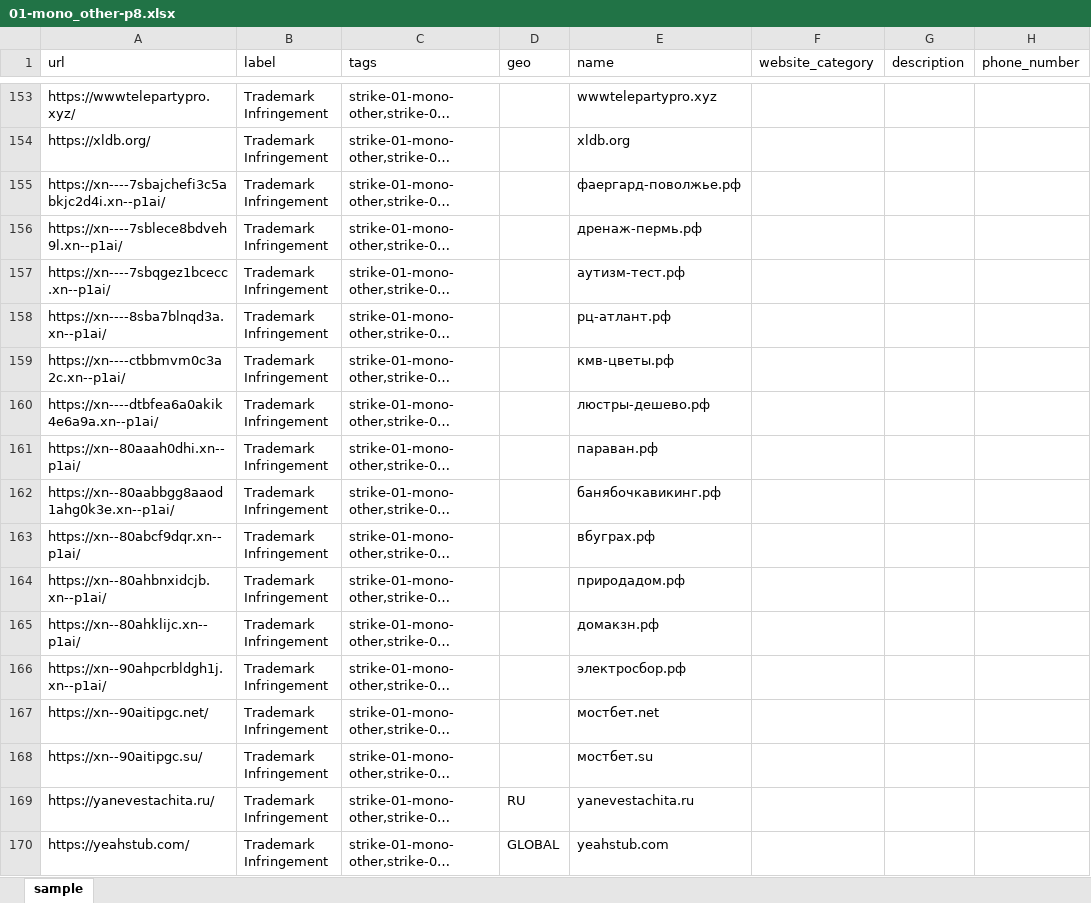
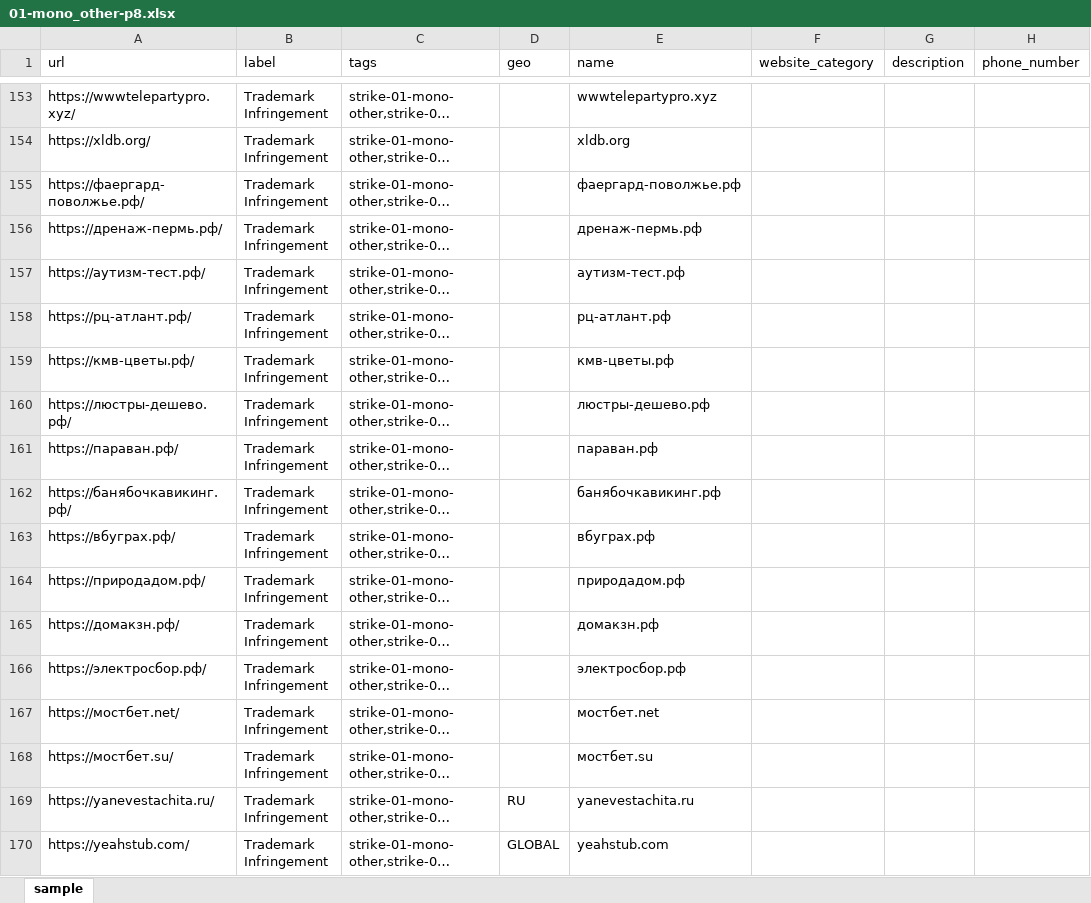
Before and after one commit to samlowry/seo-analytics, an Excel workbook: brand-protection/2026-09-28/strike/01-mono_other-p8.xlsx, sheet sample, drawn as a sheet; only a part is shown, gaps mark what is left out; long unchanged cells end in …; values as stored, in another font and other column widths than the file's, no borders; the diff names each change by its address in the sheet, - before the commit and + after, or states it on an @@ line.

```diff
--- a/brand-protection/2026-09-28/strike/01-mono_other-p8.xlsx (sheet sample)
+++ b/brand-protection/2026-09-28/strike/01-mono_other-p8.xlsx (sheet sample)
-A155 (url): https://xn----7sbajchefi3c5abkjc2d4i.xn--p1ai/
+A155 (url): https://фаергард-поволжье.рф/
-A156 (url): https://xn----7sblece8bdveh9l.xn--p1ai/
+A156 (url): https://дренаж-пермь.рф/
-A157 (url): https://xn----7sbqgez1bcecc.xn--p1ai/
+A157 (url): https://аутизм-тест.рф/
-A158 (url): https://xn----8sba7blnqd3a.xn--p1ai/
+A158 (url): https://рц-атлант.рф/
-A159 (url): https://xn----ctbbmvm0c3a2c.xn--p1ai/
+A159 (url): https://кмв-цветы.рф/
-A160 (url): https://xn----dtbfea6a0akik4e6a9a.xn--p1ai/
+A160 (url): https://люстры-дешево.рф/
-A161 (url): https://xn--80aaah0dhi.xn--p1ai/
+A161 (url): https://параван.рф/
-A162 (url): https://xn--80aabbgg8aaod1ahg0k3e.xn--p1ai/
+A162 (url): https://банябочкавикинг.рф/
-A163 (url): https://xn--80abcf9dqr.xn--p1ai/
+A163 (url): https://вбуграх.рф/
-A164 (url): https://xn--80ahbnxidcjb.xn--p1ai/
+A164 (url): https://природадом.рф/
-A165 (url): https://xn--80ahklijc.xn--p1ai/
+A165 (url): https://домакзн.рф/
-A166 (url): https://xn--90ahpcrbldgh1j.xn--p1ai/
+A166 (url): https://электросбор.рф/
-A167 (url): https://xn--90aitipgc.net/
+A167 (url): https://мостбет.net/
-A168 (url): https://xn--90aitipgc.su/
+A168 (url): https://мостбет.su/
```
Also changed, not shown: brand-protection/2026-09-28/strike/00-pilot-5.xlsx, brand-protection/2026-09-28/strike/01-mono_other-p1.xlsx, 14 other files.
